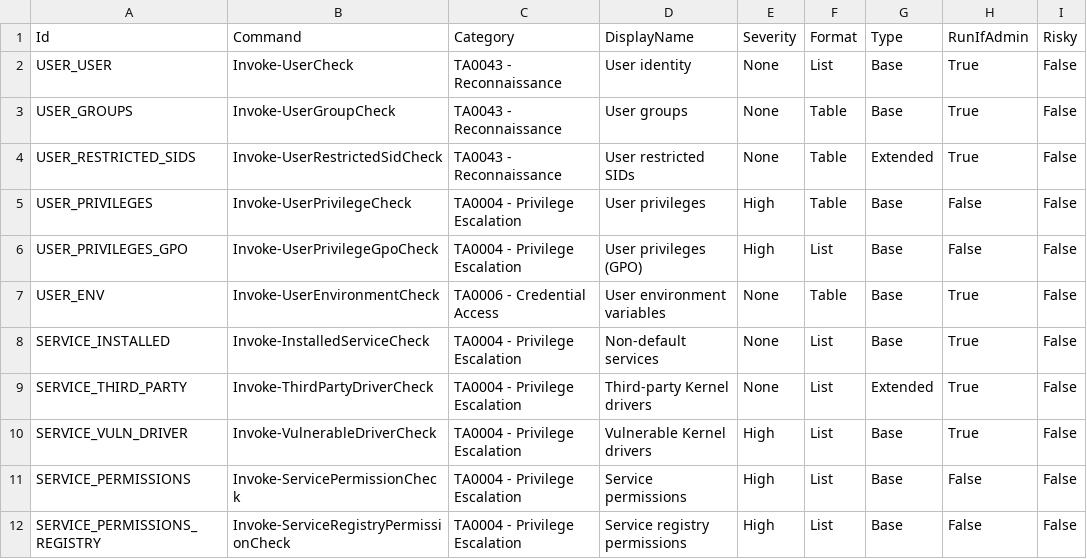
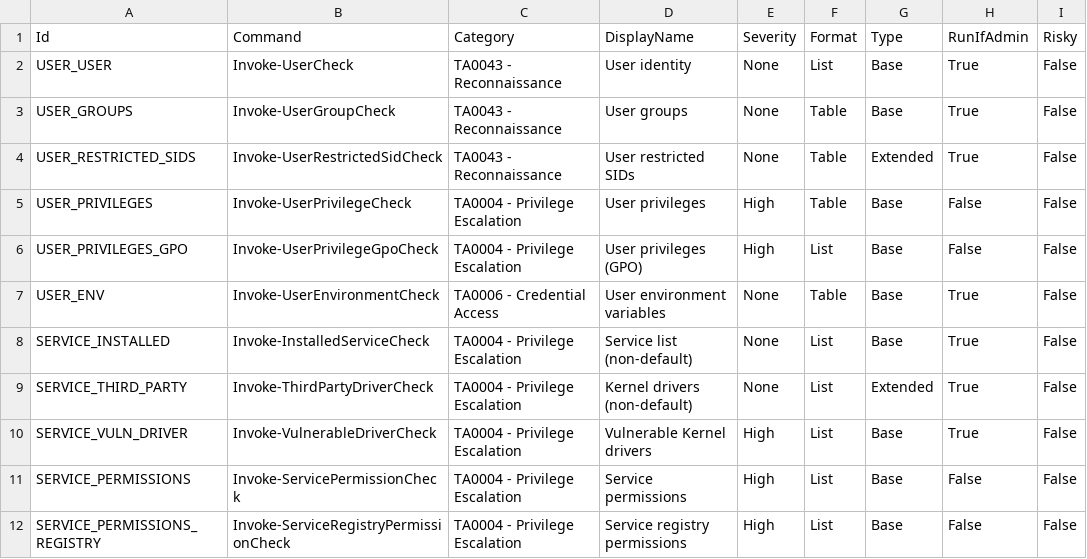
Before and after one commit to itm4n/PrivescCheck, a CSV file: build/Checks.csv, drawn as a sheet; only a part is shown; the diff covers the shown part only; the diff names each change by its address in the sheet, - before the commit and + after, or states it on an @@ line.

Commit message:
Normalize check names

```diff
--- a/build/Checks.csv
+++ b/build/Checks.csv
-D8 (DisplayName): Non-default services
+D8 (DisplayName): Service list (non-default)
-D9 (DisplayName): Third-party Kernel drivers
+D9 (DisplayName): Kernel drivers (non-default)
```
Also changed, not shown: 14 edited cells elsewhere in this file.
